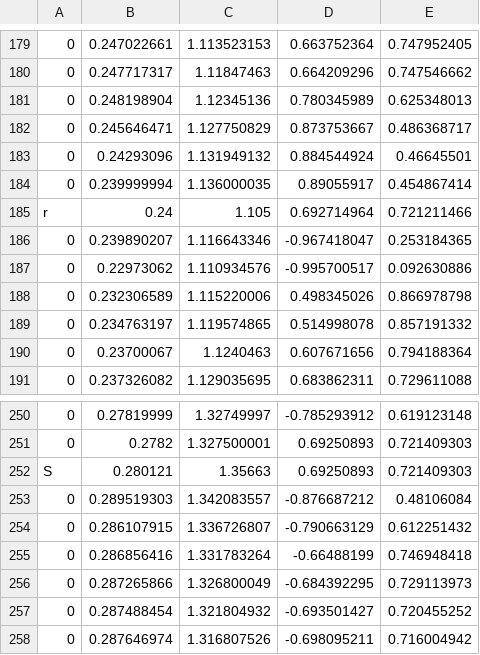
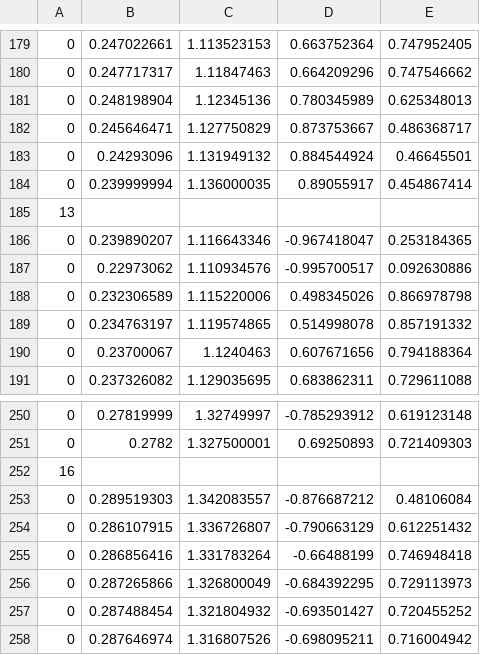
Before and after one commit to DITShark/Eurobot_2022, a CSV file: include/scriptBig.csv, drawn as a sheet; only a part is shown, gaps mark what is left out; removed rows and columns are numbered as before the commit, all else as after; the diff covers the shown part only; the diff names each change by its address in the sheet, - before the commit and + after, or states it on an @@ line.

```diff
--- a/include/scriptBig.csv
+++ b/include/scriptBig.csv
-row 185: r | 0.24 | 1.105 | 0.692714964 | 0.721211466
+row 185: 13
-row 252: S | 0.280121 | 1.35663 | 0.69250893 | 0.721409303
+row 252: 16
```
Also changed, not shown: 18 added rows and 18 removed rows elsewhere in this file.
